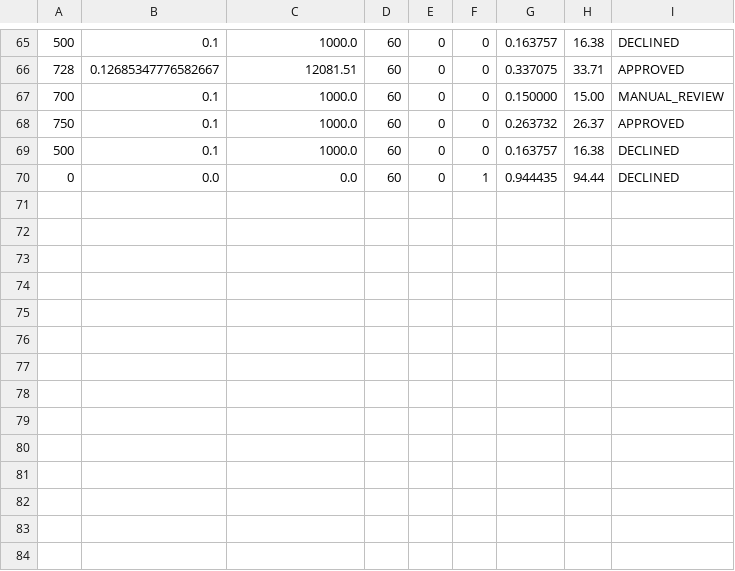
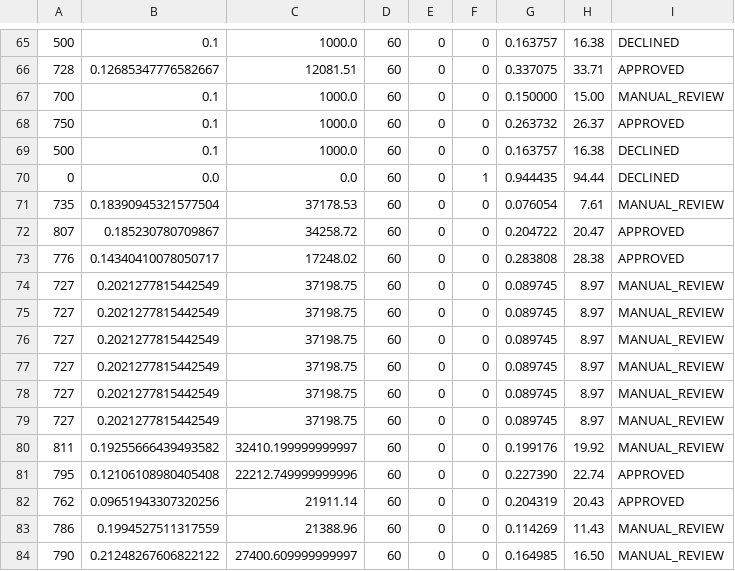
Before and after one commit to AlbertoEdzE/ks-los, a CSV file: data/inference_log.csv, drawn as a sheet; only a part is shown, gaps mark what is left out; the diff names each change by its address in the sheet, - before the commit and + after, or states it on an @@ line.

```diff
--- a/data/inference_log.csv
+++ b/data/inference_log.csv
+row 71: 735 | 0.18390945321577504 | 37178.53 | 60 | 0 | 0 | 0.076054 | 7.61 | MANUAL_REVIEW
+row 72: 807 | 0.185230780709867 | 34258.72 | 60 | 0 | 0 | 0.204722 | 20.47 | APPROVED
+row 73: 776 | 0.14340410078050717 | 17248.02 | 60 | 0 | 0 | 0.283808 | 28.38 | APPROVED
+row 74: 727 | 0.2021277815442549 | 37198.75 | 60 | 0 | 0 | 0.089745 | 8.97 | MANUAL_REVIEW
+row 75: 727 | 0.2021277815442549 | 37198.75 | 60 | 0 | 0 | 0.089745 | 8.97 | MANUAL_REVIEW
+row 76: 727 | 0.2021277815442549 | 37198.75 | 60 | 0 | 0 | 0.089745 | 8.97 | MANUAL_REVIEW
+row 77: 727 | 0.2021277815442549 | 37198.75 | 60 | 0 | 0 | 0.089745 | 8.97 | MANUAL_REVIEW
+row 78: 727 | 0.2021277815442549 | 37198.75 | 60 | 0 | 0 | 0.089745 | 8.97 | MANUAL_REVIEW
+row 79: 727 | 0.2021277815442549 | 37198.75 | 60 | 0 | 0 | 0.089745 | 8.97 | MANUAL_REVIEW
+row 80: 811 | 0.19255666439493582 | 32410.199999999997 | 60 | 0 | 0 | 0.199176 | 19.92 | MANUAL_REVIEW
+row 81: 795 | 0.12106108980405408 | 22212.749999999996 | 60 | 0 | 0 | 0.227390 | 22.74 | APPROVED
+row 82: 762 | 0.09651943307320256 | 21911.14 | 60 | 0 | 0 | 0.204319 | 20.43 | APPROVED
+row 83: 786 | 0.1994527511317559 | 21388.96 | 60 | 0 | 0 | 0.114269 | 11.43 | MANUAL_REVIEW
+row 84: 790 | 0.21248267606822122 | 27400.609999999997 | 60 | 0 | 0 | 0.164985 | 16.50 | MANUAL_REVIEW
```
Also changed, not shown: 27 other files.
